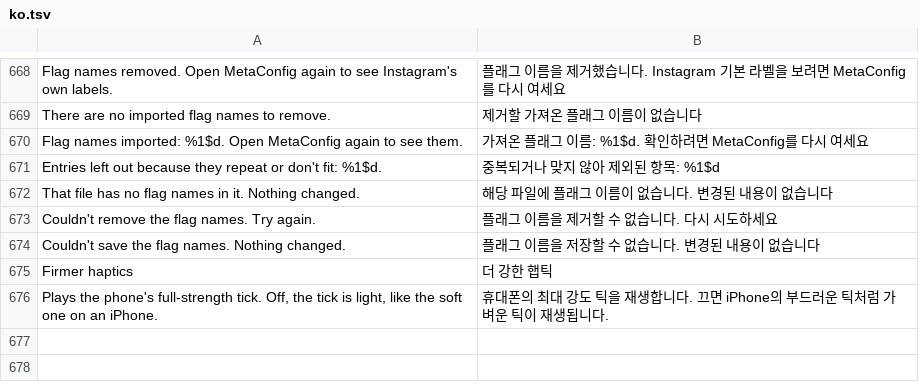
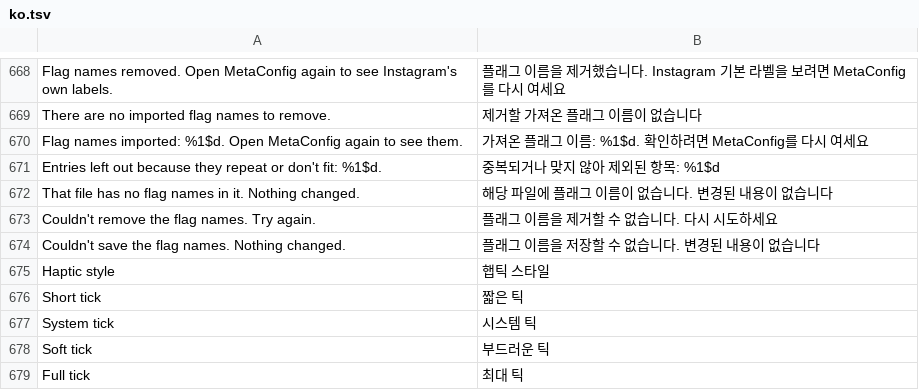
Before and after one commit to SysAdminDoc/HushGram, a TSV file: extensions/shared/library/src/main/l10n/ko.tsv, drawn as a sheet; only a part is shown, gaps mark what is left out.

Commit message:
feat(glass): pick the haptic tick (short pulse by default), one tick per change of tab
Replaces the Firmer haptics switch with a Haptic style list: a short pulse of the motor's own (default), the phone's selection haptic, a soft tick or the full tick. The capsule plays one tick per slide, however many tabs it crosses.

```diff
--- a/extensions/shared/library/src/main/l10n/ko.tsv
+++ b/extensions/shared/library/src/main/l10n/ko.tsv
@@ -674,3 +674,6 @@ Couldn't remove the flag names. Try again.	플래그 이름을 제거할 수 없
 Couldn't save the flag names. Nothing changed.	플래그 이름을 저장할 수 없습니다. 변경된 내용이 없습니다
-Firmer haptics	더 강한 햅틱
-Plays the phone's full-strength tick. Off, the tick is light, like the soft one on an iPhone.	휴대폰의 최대 강도 틱을 재생합니다. 끄면 iPhone의 부드러운 틱처럼 가벼운 틱이 재생됩니다.
+Haptic style	햅틱 스타일
+Short tick	짧은 틱
+System tick	시스템 틱
+Soft tick	부드러운 틱
+Full tick	최대 틱
```
Also changed, not shown: extensions/shared/library/src/main/l10n/de.tsv, extensions/shared/library/src/main/l10n/es.tsv, 12 other files.
